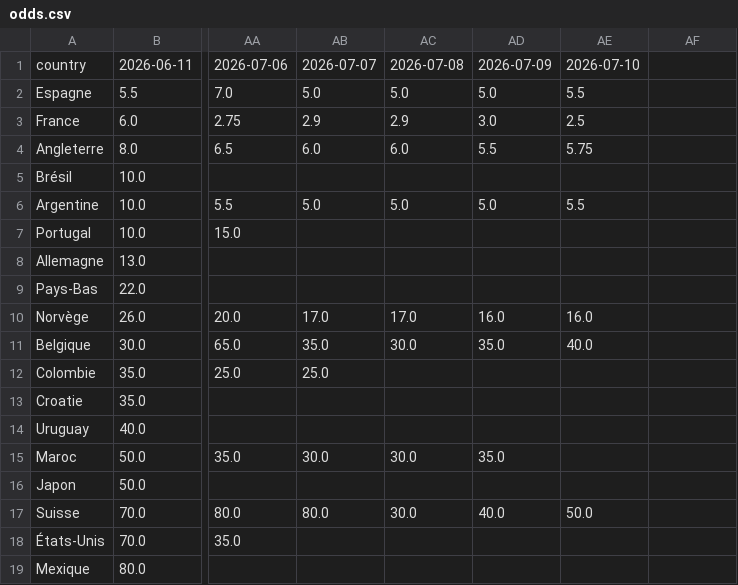
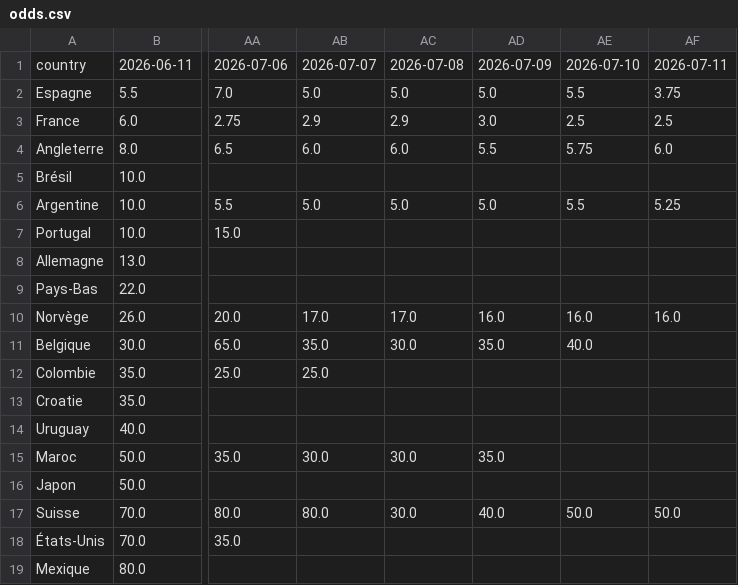
Before and after one commit to dslaskibert/worldcup-odds, a CSV file: data/odds.csv, drawn as a sheet; only a part is shown, gaps mark what is left out; the diff names each change by its address in the sheet, - before the commit and + after, or states it on an @@ line.

Commit message:
data: cotes du 2026-07-11

```diff
--- a/data/odds.csv
+++ b/data/odds.csv
-AF1: (empty)
+AF1: 2026-07-11
-AF2: (empty)
+AF2: 3.75
-AF3: (empty)
+AF3: 2.5
-AF4: (empty)
+AF4: 6.0
-AF6: (empty)
+AF6: 5.25
-AF10: (empty)
+AF10: 16.0
-AF17: (empty)
+AF17: 50.0
```
Also changed, not shown: 1 other file.
